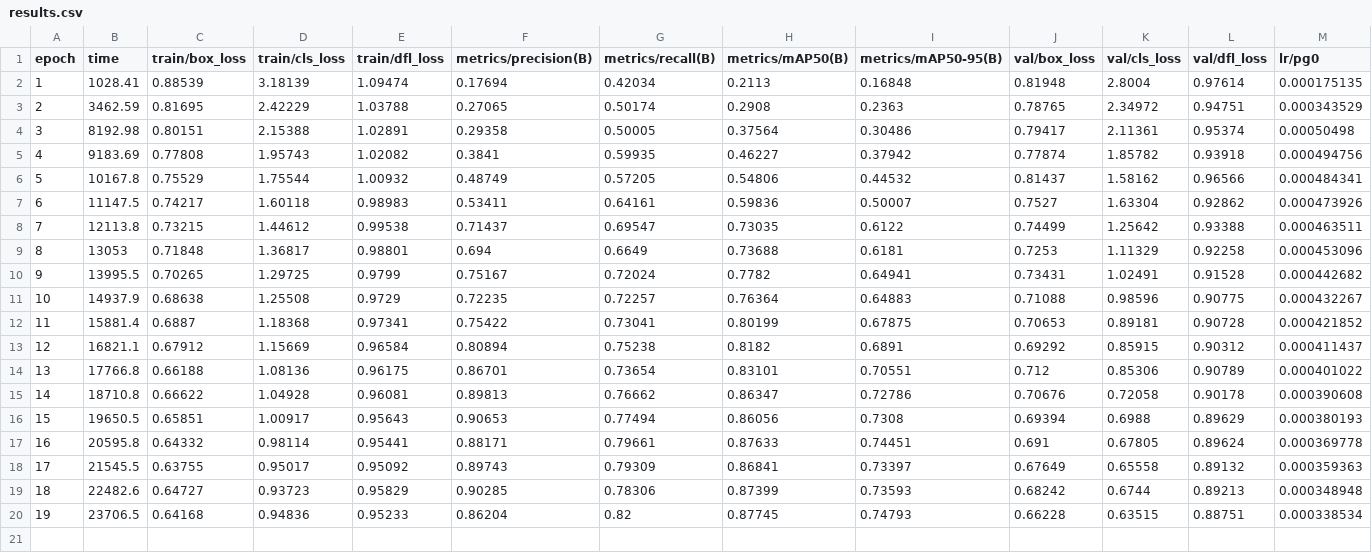
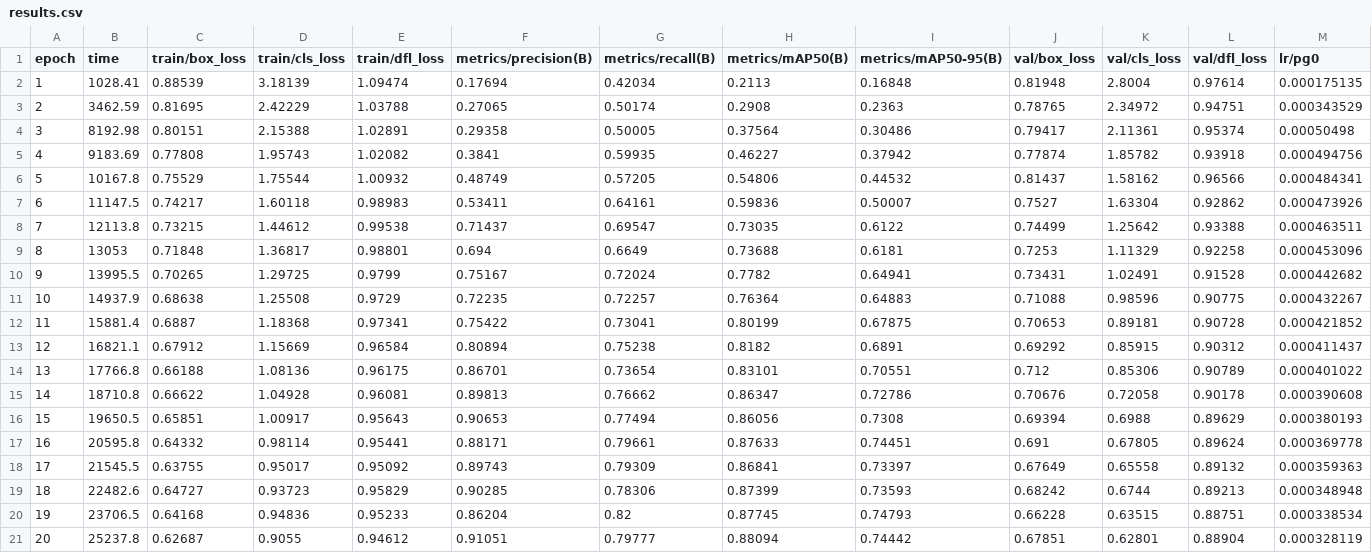
Before and after one commit to yss-yes/yss_112304260107_experiement4, a CSV file: runs/detect/train-4/results.csv, drawn as a sheet; only a part is shown; rows hold the shown columns only; the diff names each change by its address in the sheet, - before the commit and + after, or states it on an @@ line.

```diff
--- a/runs/detect/train-4/results.csv
+++ b/runs/detect/train-4/results.csv
+row 21: 20 | 25237.8 | 0.62687 | 0.9055 | 0.94612 | 0.91051 | 0.79777 | 0.88094 | 0.74442 | 0.67851 | 0.62801 | 0.88904 | 0.000328119
```
Also changed, not shown: 1 other file.
